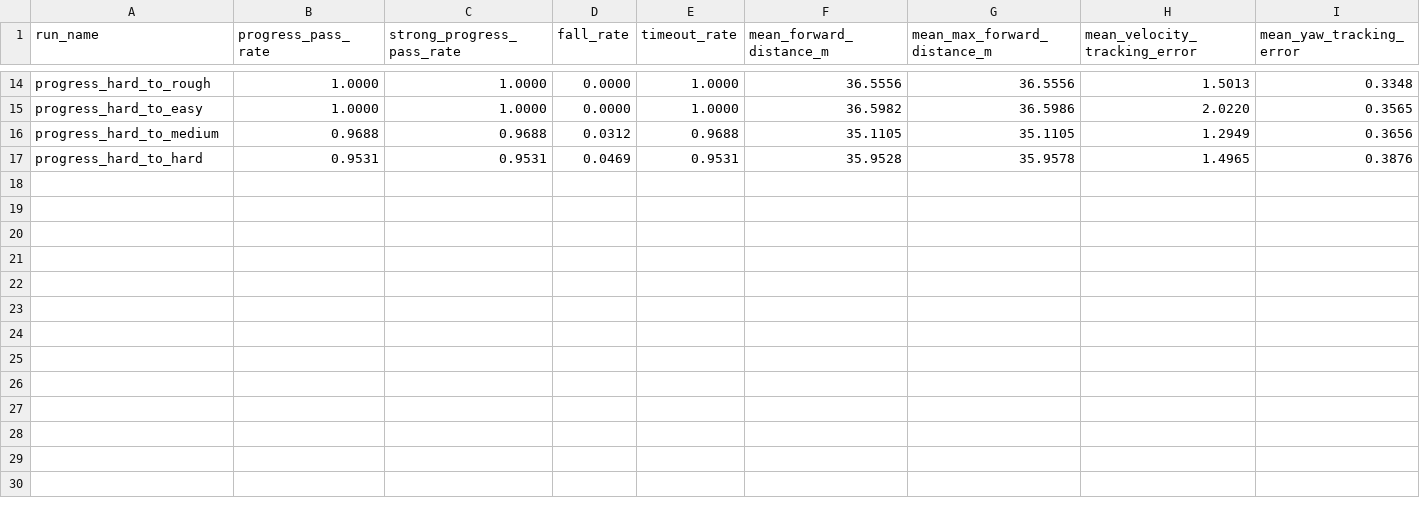
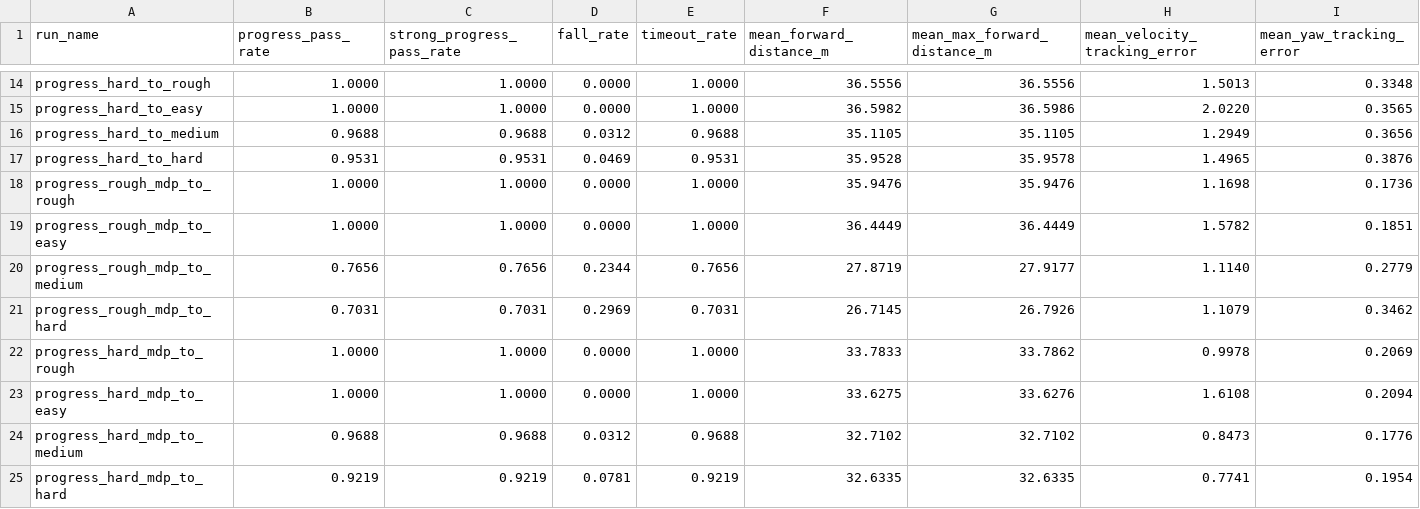
Before and after one commit to shenshan222/g1-parkour-isaaclab, a CSV file: results/metrics/traversal_progress_cross_terrain_eval.csv, drawn as a sheet; only a part is shown, gaps mark what is left out; rows hold the shown columns only; the diff names each change by its address in the sheet, - before the commit and + after, or states it on an @@ line.

```diff
--- a/results/metrics/traversal_progress_cross_terrain_eval.csv
+++ b/results/metrics/traversal_progress_cross_terrain_eval.csv
+row 18: progress_rough_mdp_to_rough | 1.0000 | 1.0000 | 0.0000 | 1.0000 | 35.9476 | 35.9476 | 1.1698 | 0.1736
+row 19: progress_rough_mdp_to_easy | 1.0000 | 1.0000 | 0.0000 | 1.0000 | 36.4449 | 36.4449 | 1.5782 | 0.1851
+row 20: progress_rough_mdp_to_medium | 0.7656 | 0.7656 | 0.2344 | 0.7656 | 27.8719 | 27.9177 | 1.1140 | 0.2779
+row 21: progress_rough_mdp_to_hard | 0.7031 | 0.7031 | 0.2969 | 0.7031 | 26.7145 | 26.7926 | 1.1079 | 0.3462
+row 22: progress_hard_mdp_to_rough | 1.0000 | 1.0000 | 0.0000 | 1.0000 | 33.7833 | 33.7862 | 0.9978 | 0.2069
+row 23: progress_hard_mdp_to_easy | 1.0000 | 1.0000 | 0.0000 | 1.0000 | 33.6275 | 33.6276 | 1.6108 | 0.2094
+row 24: progress_hard_mdp_to_medium | 0.9688 | 0.9688 | 0.0312 | 0.9688 | 32.7102 | 32.7102 | 0.8473 | 0.1776
+row 25: progress_hard_mdp_to_hard | 0.9219 | 0.9219 | 0.0781 | 0.9219 | 32.6335 | 32.6335 | 0.7741 | 0.1954
```
Also changed, not shown: results/metrics/obstacle_crossing_cross_terrain_stress_eval.csv, results/metrics/timeout_cross_terrain_eval.csv, 17 other files.
